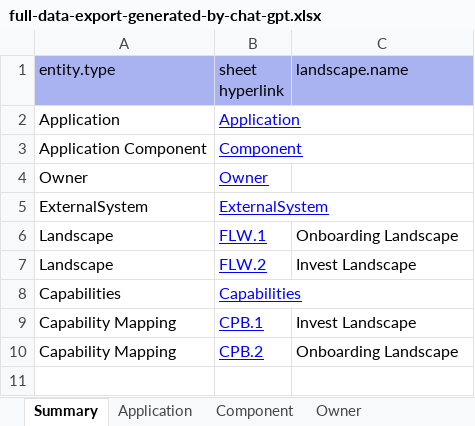
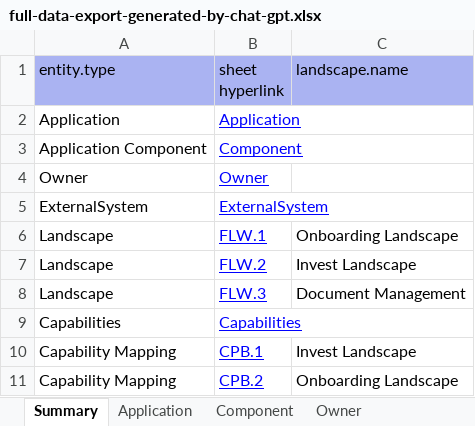
Before and after one commit to mauvaisetroupe/ea-design-it, an Excel workbook: docs/excel-import/samples/full-data-export-generated-by-chat-gpt.xlsx, sheet Summary, drawn as a sheet; values as stored, in another font and other column widths than the file's, no borders; charts and pictures not drawn; the diff names each change by its address in the sheet, - before the commit and + after, or states it on an @@ line.

Commit message:
plantuml editor manage groups #114

```diff
--- a/docs/excel-import/samples/full-data-export-generated-by-chat-gpt.xlsx (sheet Summary)
+++ b/docs/excel-import/samples/full-data-export-generated-by-chat-gpt.xlsx (sheet Summary)
+row 8: Landscape | FLW.3 | Document Management
```
Also changed, not shown: other sheet tabs, 6 other files.
